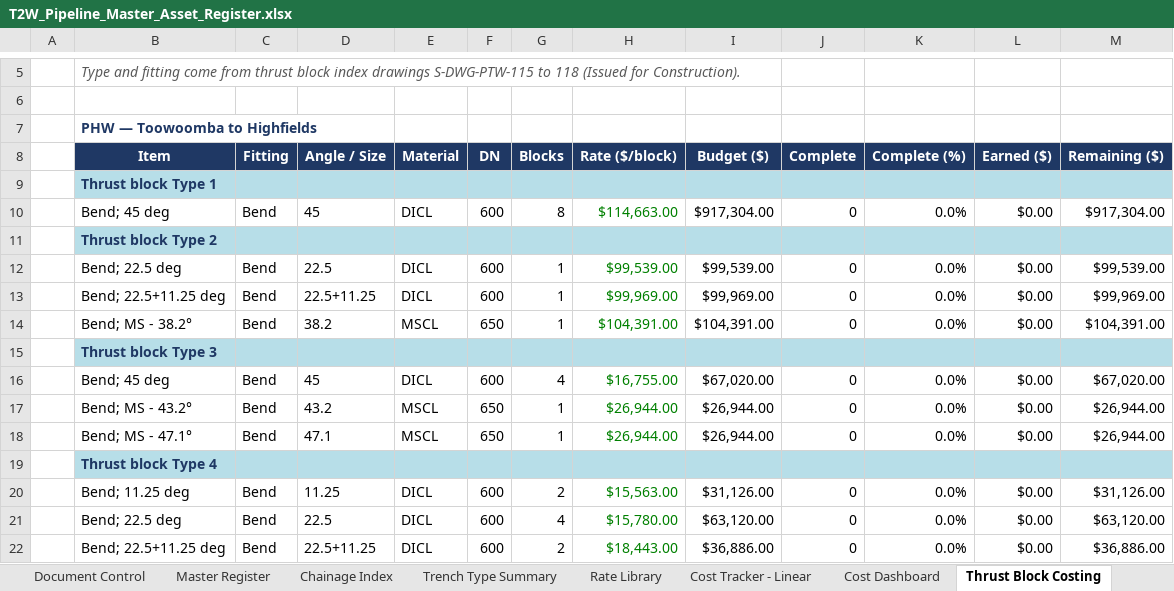
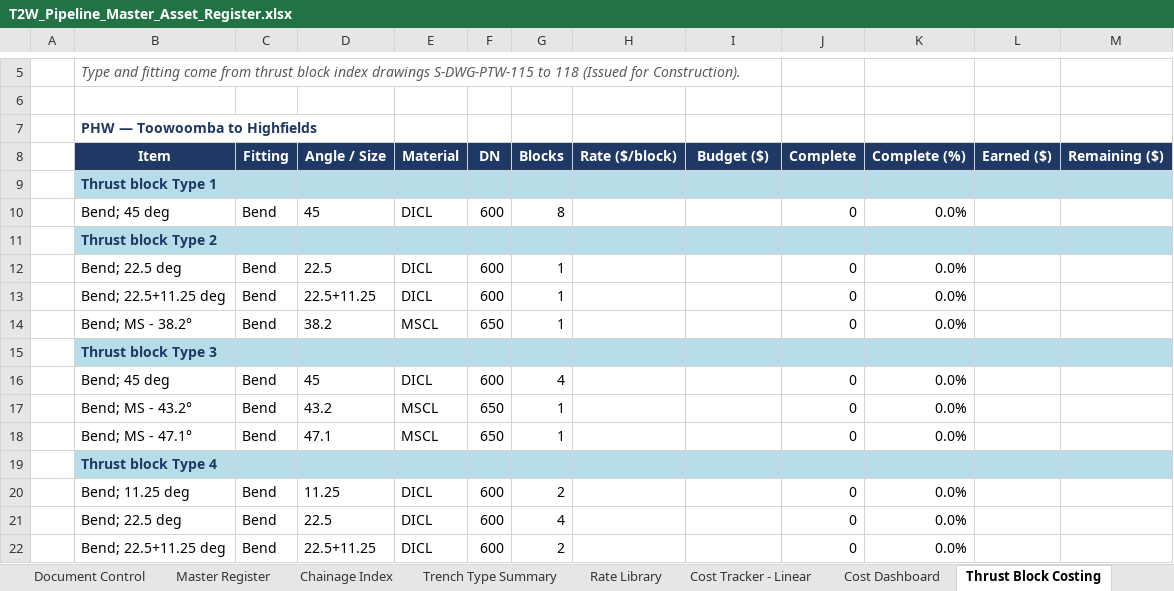
Before and after one commit to dirt3boy47/t2w-asset-register_rev2, an Excel workbook: T2W_Pipeline_Master_Asset_Register.xlsx, sheet Thrust Block Costing, drawn as a sheet; only a part is shown, gaps mark what is left out; values as stored, in another font and other column widths than the file's, no borders; the diff covers the shown part only; the diff names each change by its address in the sheet, - before the commit and + after, or states it on an @@ line.

```diff
--- a/T2W_Pipeline_Master_Asset_Register.xlsx (sheet Thrust Block Costing)
+++ b/T2W_Pipeline_Master_Asset_Register.xlsx (sheet Thrust Block Costing)
-H10: $114,663.00
+H10: (empty)
-I10: $917,304.00
+I10: (empty)
-L10: $0.00
+L10: (empty)
-M10: $917,304.00
+M10: (empty)
-H12: $99,539.00
+H12: (empty)
-I12: $99,539.00
+I12: (empty)
-L12:L14: $0.00
+L12:L14: (empty)
-M12: $99,539.00
+M12: (empty)
-H13: $99,969.00
+H13: (empty)
-I13: $99,969.00
+I13: (empty)
-M13: $99,969.00
+M13: (empty)
-H14: $104,391.00
+H14: (empty)
-I14: $104,391.00
+I14: (empty)
-M14: $104,391.00
+M14: (empty)
-H16: $16,755.00
+H16: (empty)
-I16: $67,020.00
+I16: (empty)
-L16:L18: $0.00
+L16:L18: (empty)
-M16: $67,020.00
+M16: (empty)
-H17:H18: $26,944.00
+H17:H18: (empty)
-I17:I18: $26,944.00
+I17:I18: (empty)
-M17:M18: $26,944.00
+M17:M18: (empty)
-H20: $15,563.00
+H20: (empty)
-I20: $31,126.00
+I20: (empty)
-L20:L22: $0.00
+L20:L22: (empty)
-M20: $31,126.00
+M20: (empty)
-H21: $15,780.00
+H21: (empty)
-I21: $63,120.00
+I21: (empty)
-M21: $63,120.00
+M21: (empty)
-H22: $18,443.00
+H22: (empty)
-I22: $36,886.00
+I22: (empty)
-M22: $36,886.00
+M22: (empty)
```
Also changed, not shown: 144 edited cells elsewhere in this sheet, sheet Rate Library, sheet Cost Dashboard, hidden cells, charts or pictures, 2 other files.
